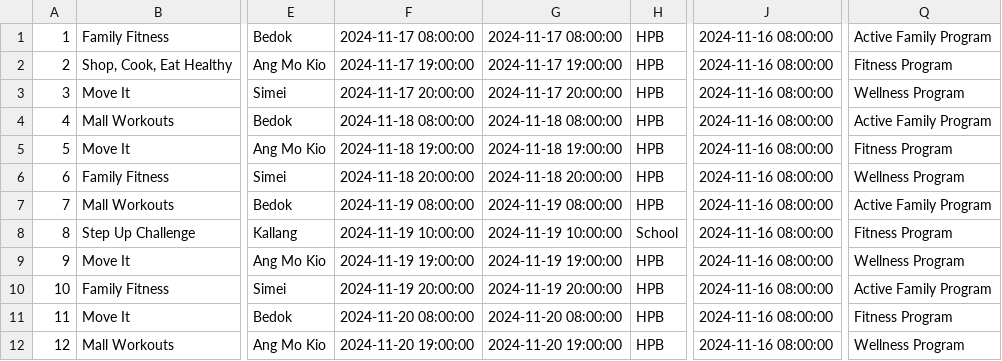
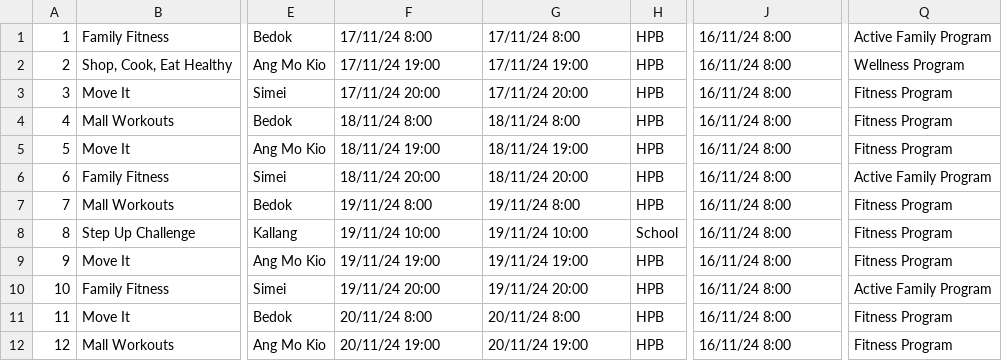
Before and after one commit to danellegoh/IS483, a CSV file: db/event_final.csv, drawn as a sheet; only a part is shown, gaps mark what is left out; the diff covers the shown part only; the diff names each change by its address in the sheet, - before the commit and + after, or states it on an @@ line.

Commit message:
update events csv

```diff
--- a/db/event_final.csv
+++ b/db/event_final.csv
-F1: 2024-11-17 08:00:00
+F1: 17/11/24 8:00
-G1: 2024-11-17 08:00:00
+G1: 17/11/24 8:00
-J1:J12: 2024-11-16 08:00:00
+J1:J12: 16/11/24 8:00
-F2: 2024-11-17 19:00:00
+F2: 17/11/24 19:00
-G2: 2024-11-17 19:00:00
+G2: 17/11/24 19:00
-Q2: Fitness Program
+Q2: Wellness Program
-F3: 2024-11-17 20:00:00
+F3: 17/11/24 20:00
-G3: 2024-11-17 20:00:00
+G3: 17/11/24 20:00
-Q3: Wellness Program
+Q3: Fitness Program
-F4: 2024-11-18 08:00:00
+F4: 18/11/24 8:00
-G4: 2024-11-18 08:00:00
+G4: 18/11/24 8:00
-Q4: Active Family Program
+Q4: Fitness Program
-F5: 2024-11-18 19:00:00
+F5: 18/11/24 19:00
-G5: 2024-11-18 19:00:00
+G5: 18/11/24 19:00
-F6: 2024-11-18 20:00:00
+F6: 18/11/24 20:00
-G6: 2024-11-18 20:00:00
+G6: 18/11/24 20:00
-Q6: Wellness Program
+Q6: Active Family Program
-F7: 2024-11-19 08:00:00
+F7: 19/11/24 8:00
-G7: 2024-11-19 08:00:00
+G7: 19/11/24 8:00
-Q7: Active Family Program
+Q7: Fitness Program
-F8: 2024-11-19 10:00:00
+F8: 19/11/24 10:00
-G8: 2024-11-19 10:00:00
+G8: 19/11/24 10:00
-F9: 2024-11-19 19:00:00
+F9: 19/11/24 19:00
-G9: 2024-11-19 19:00:00
+G9: 19/11/24 19:00
-Q9: Wellness Program
+Q9: Fitness Program
-F10: 2024-11-19 20:00:00
+F10: 19/11/24 20:00
-G10: 2024-11-19 20:00:00
+G10: 19/11/24 20:00
-F11: 2024-11-20 08:00:00
+F11: 20/11/24 8:00
-G11: 2024-11-20 08:00:00
+G11: 20/11/24 8:00
-F12: 2024-11-20 19:00:00
+F12: 20/11/24 19:00
-G12: 2024-11-20 19:00:00
+G12: 20/11/24 19:00
-Q12: Wellness Program
+Q12: Fitness Program
```
Also changed, not shown: 26 edited cells elsewhere in this file, 1 other file.
